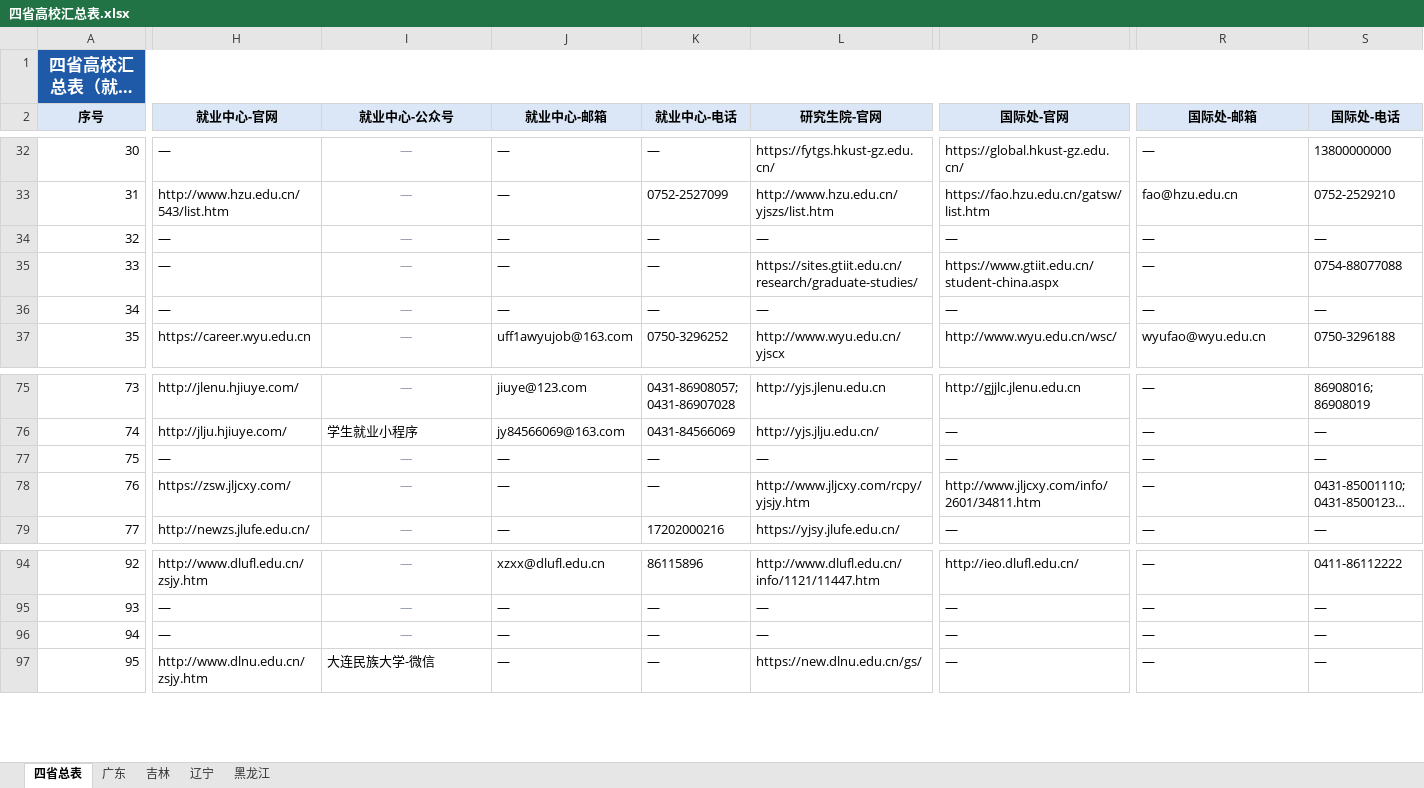
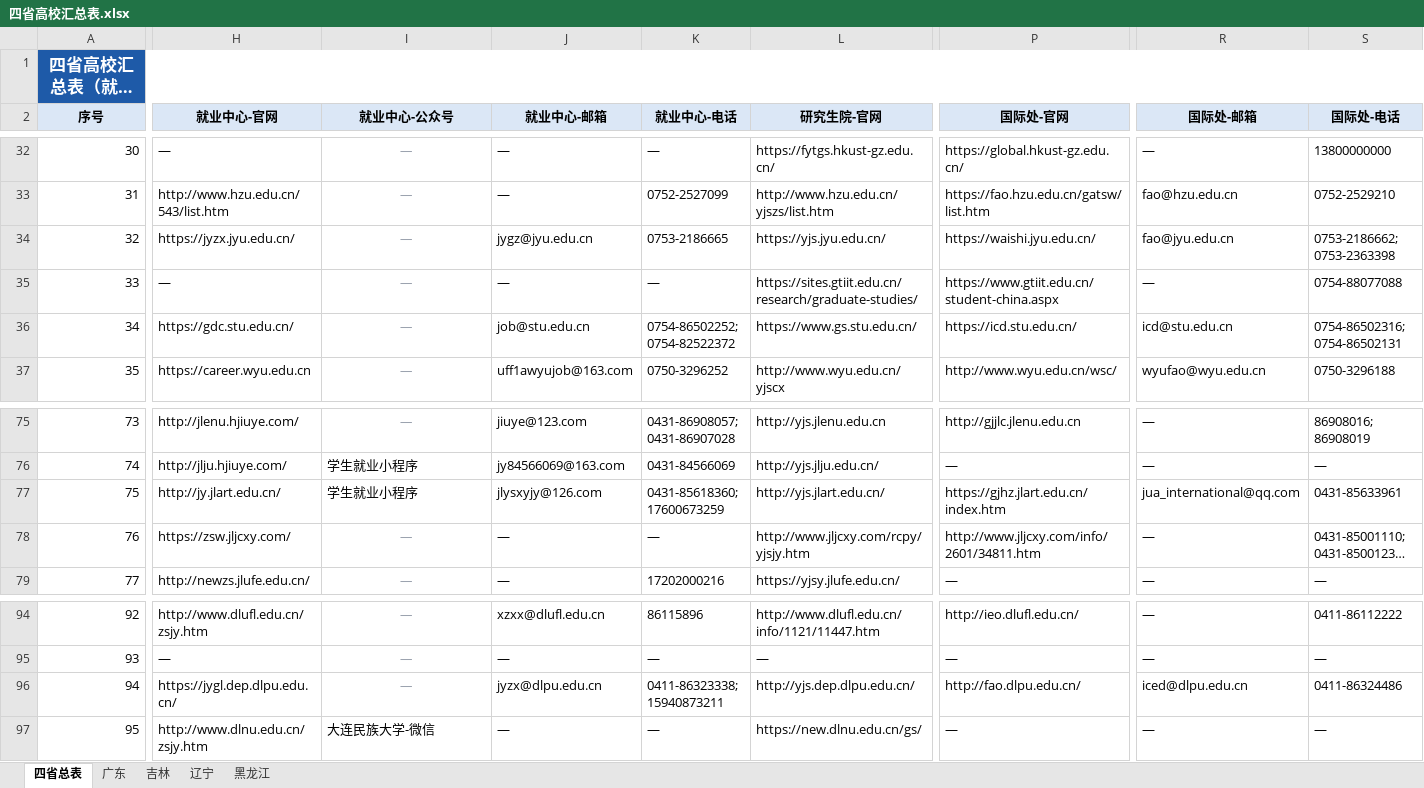
Before and after one commit to hy-xuan123/SA_UM_contact, an Excel workbook: dataset/四省高校汇总表.xlsx, sheet 四省总表, drawn as a sheet; only a part is shown, gaps mark what is left out; long unchanged cells end in …; values as stored, in another font and other column widths than the file's, no borders; charts and pictures not drawn; the diff covers the shown part only; the diff names each change by its address in the sheet, - before the commit and + after, or states it on an @@ line.

```diff
--- a/dataset/四省高校汇总表.xlsx (sheet 四省总表)
+++ b/dataset/四省高校汇总表.xlsx (sheet 四省总表)
-H34 (就业中心-官网): —
+H34 (就业中心-官网): https://jyzx.jyu.edu.cn/
-J34 (就业中心-邮箱): —
+J34 (就业中心-邮箱): jygz@jyu.edu.cn
-K34 (就业中心-电话): —
+K34 (就业中心-电话): 0753-2186665
-L34 (研究生院-官网): —
+L34 (研究生院-官网): https://yjs.jyu.edu.cn/
-P34 (国际处-官网): —
+P34 (国际处-官网): https://waishi.jyu.edu.cn/
-R34 (国际处-邮箱): —
+R34 (国际处-邮箱): fao@jyu.edu.cn
-S34 (国际处-电话): —
+S34 (国际处-电话): 0753-2186662; 0753-2363398
-H36 (就业中心-官网): —
+H36 (就业中心-官网): https://gdc.stu.edu.cn/
-J36 (就业中心-邮箱): —
+J36 (就业中心-邮箱): job@stu.edu.cn
-K36 (就业中心-电话): —
+K36 (就业中心-电话): 0754-86502252; 0754-82522372
-L36 (研究生院-官网): —
+L36 (研究生院-官网): https://www.gs.stu.edu.cn/
-P36 (国际处-官网): —
+P36 (国际处-官网): https://icd.stu.edu.cn/
-R36 (国际处-邮箱): —
+R36 (国际处-邮箱): icd@stu.edu.cn
-S36 (国际处-电话): —
+S36 (国际处-电话): 0754-86502316; 0754-86502131
-H77 (就业中心-官网): —
+H77 (就业中心-官网): http://jy.jlart.edu.cn/
-I77 (就业中心-公众号): —
+I77 (就业中心-公众号): 学生就业小程序
@@ I77 italic: on → off, text colour: #9CA3AF → black, alignment: center → left @@
-J77 (就业中心-邮箱): —
+J77 (就业中心-邮箱): jlysxyjy@126.com
-K77 (就业中心-电话): —
+K77 (就业中心-电话): 0431-85618360; 17600673259
-L77 (研究生院-官网): —
+L77 (研究生院-官网): http://yjs.jlart.edu.cn/
-P77 (国际处-官网): —
+P77 (国际处-官网): https://gjhz.jlart.edu.cn/index.htm
-R77 (国际处-邮箱): —
+R77 (国际处-邮箱): jua_international@qq.com
-S77 (国际处-电话): —
+S77 (国际处-电话): 0431-85633961
-H96 (就业中心-官网): —
+H96 (就业中心-官网): https://jygl.dep.dlpu.edu.cn/
-J96 (就业中心-邮箱): —
+J96 (就业中心-邮箱): jyzx@dlpu.edu.cn
-K96 (就业中心-电话): —
+K96 (就业中心-电话): 0411-86323338; 15940873211
-L96 (研究生院-官网): —
+L96 (研究生院-官网): http://yjs.dep.dlpu.edu.cn/
-P96 (国际处-官网): —
+P96 (国际处-官网): http://fao.dlpu.edu.cn/
-R96 (国际处-邮箱): —
+R96 (国际处-邮箱): iced@dlpu.edu.cn
-S96 (国际处-电话): —
+S96 (国际处-电话): 0411-86324486
```
Also changed, not shown: 28 edited cells and cell formats elsewhere in this sheet, sheet 广东, sheet 辽宁, sheet 吉林, 14 other files.
